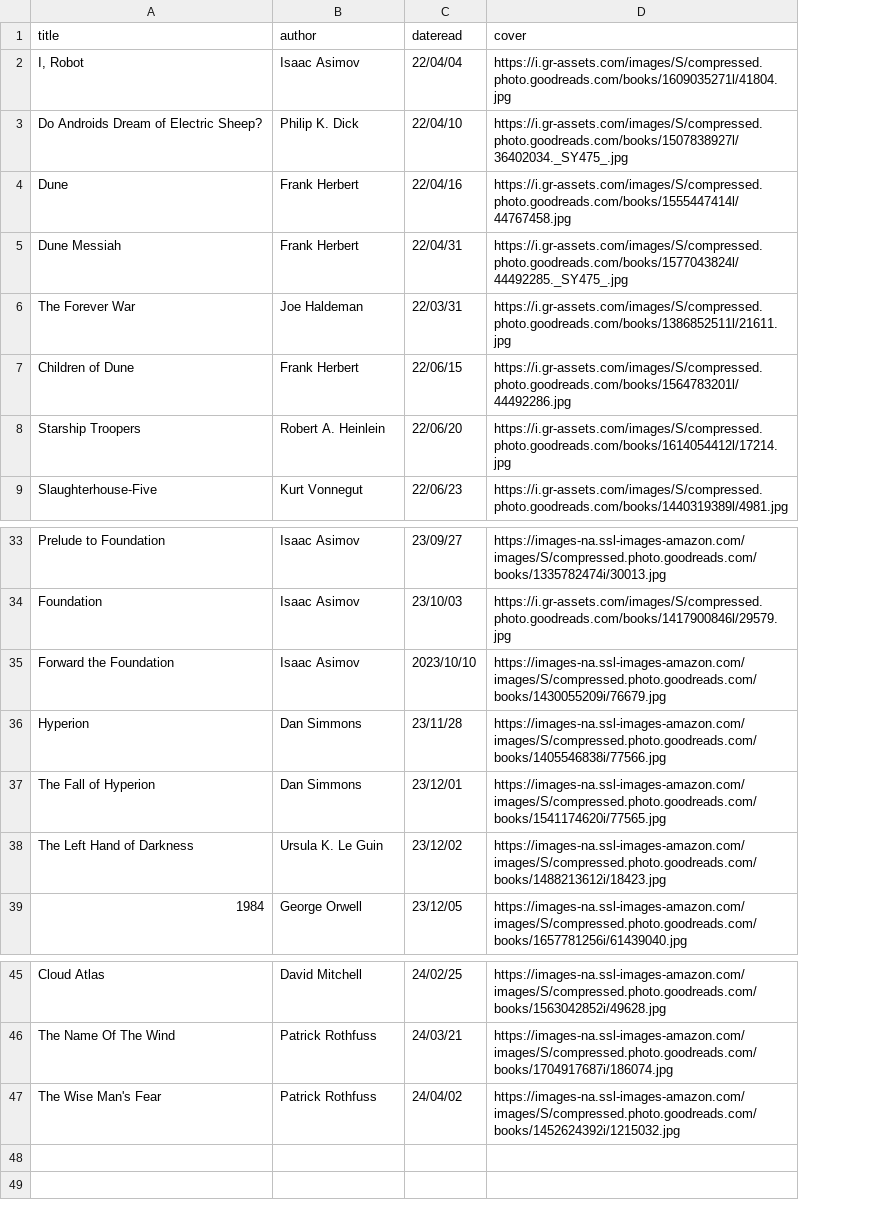
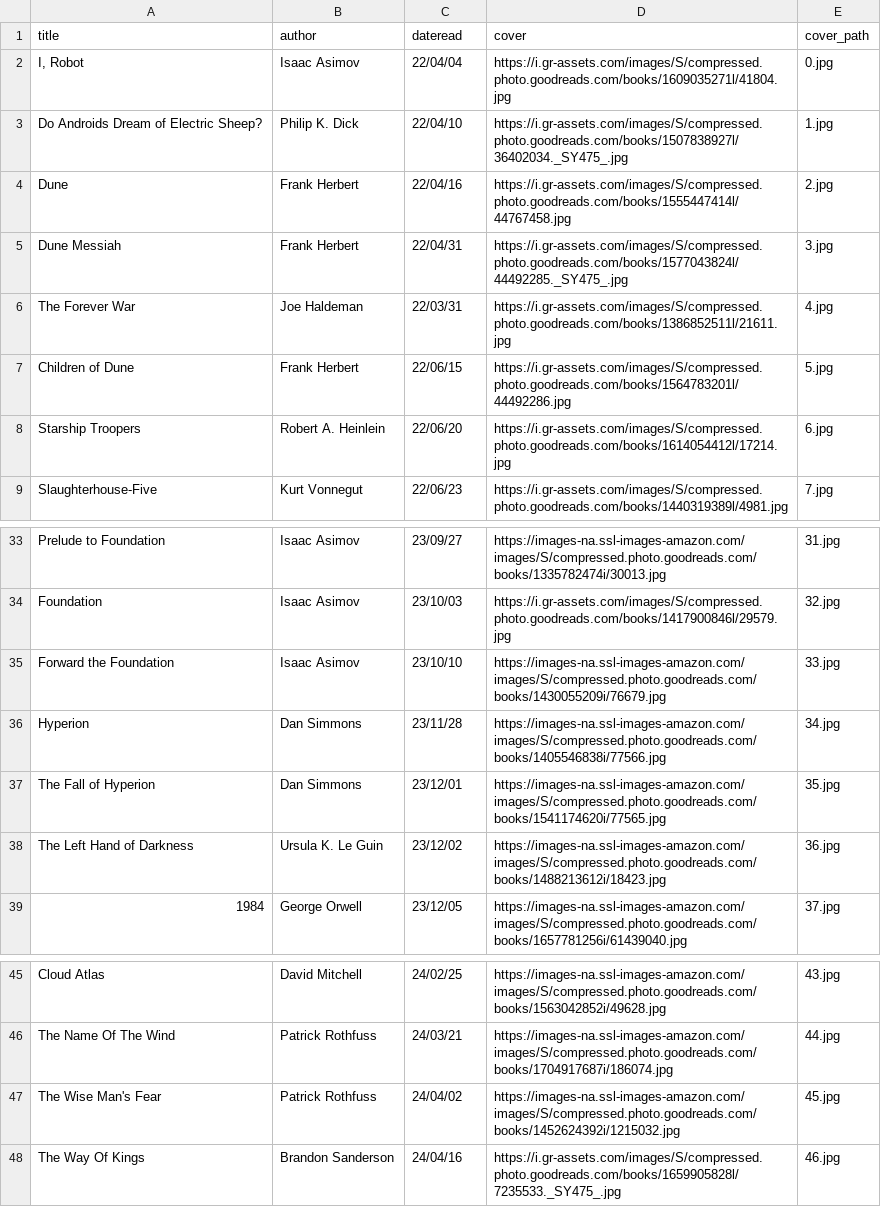
Before and after one commit to iwishiwasaneagle/janhendrikewers.uk, a CSV file: _data/bookshelf.csv, drawn as a sheet; only a part is shown, gaps mark what is left out; the diff names each change by its address in the sheet, - before the commit and + after, or states it on an @@ line.

```diff
--- a/_data/bookshelf.csv
+++ b/_data/bookshelf.csv
+column E (cover_path), rows 2-9: 0.jpg | 1.jpg | 2.jpg | 3.jpg | 4.jpg | 5.jpg | 6.jpg | 7.jpg; rows 33-39: 31.jpg | 32.jpg | 33.jpg | 34.jpg | 35.jpg | 36.jpg | 37.jpg; rows 45-47: 43.jpg | 44.jpg | 45.jpg
-C35 (dateread): 2023/10/10
+C35 (dateread): 23/10/10
+row 48: The Way Of Kings | Brandon Sanderson | 24/04/16 | https://i.gr-assets.com/images/S/compressed.photo.goodreads.com/books/1659905828l/7235533._SY475_.jpg | 46.jpg
```
Also changed, not shown: 48 other files.
